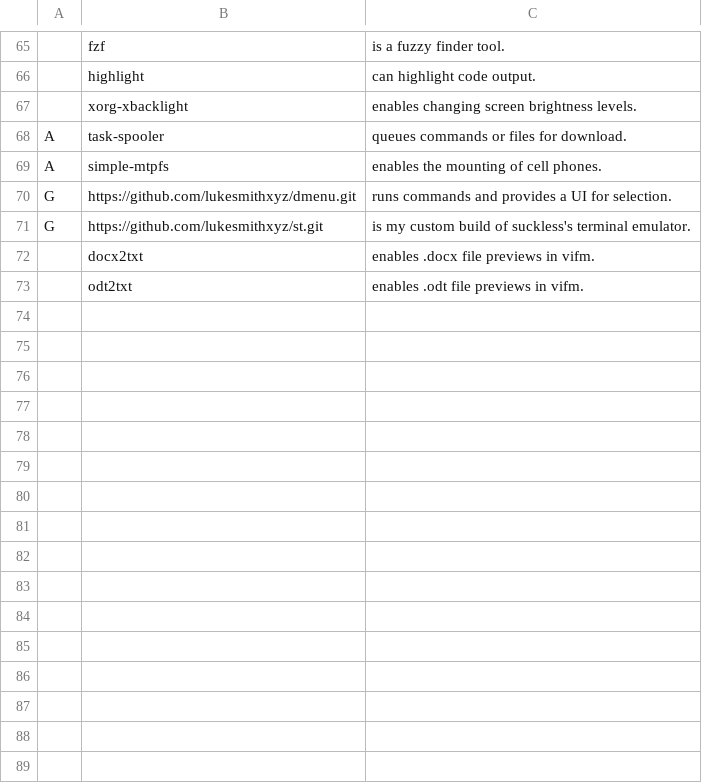
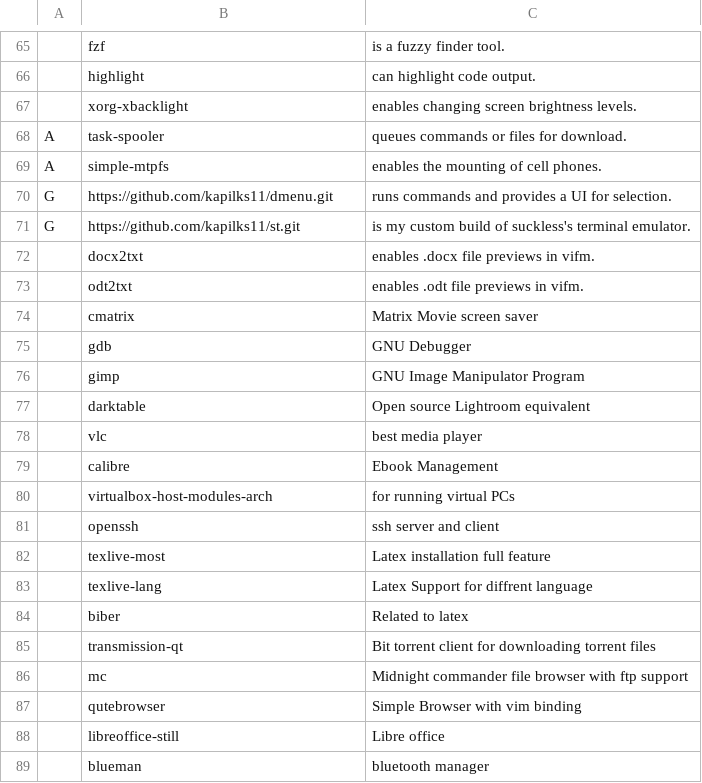
Before and after one commit to kapilks11/archinstall, a CSV file: progs.csv, drawn as a sheet; only a part is shown, gaps mark what is left out; the diff covers the shown part only.

```diff
--- a/progs.csv
+++ b/progs.csv
@@ -69,5 +69,21 @@ A,task-spooler,"queues commands or files for download."
 A,simple-mtpfs,"enables the mounting of cell phones."
-G,https://github.com/lukesmithxyz/dmenu.git,"runs commands and provides a UI for selection."
-G,https://github.com/lukesmithxyz/st.git,"is my custom build of suckless's terminal emulator."
+G,https://github.com/kapilks11/dmenu.git,"runs commands and provides a UI for selection."
+G,https://github.com/kapilks11/st.git,"is my custom build of suckless's terminal emulator."
 ,docx2txt,"enables .docx file previews in vifm."
 ,odt2txt,"enables .odt file previews in vifm."
+,cmatrix,"Matrix Movie screen saver"
+,gdb, "GNU Debugger"
+,gimp, "GNU Image Manipulator Program"
+,darktable,"Open source Lightroom equivalent"
+,vlc, "best media player"
+,calibre,"Ebook Management"
+,virtualbox-host-modules-arch,"for running virtual PCs"
+,openssh, "ssh server and client"
+,texlive-most,"Latex installation full feature"
+,texlive-lang,"Latex Support for diffrent language"
+,biber,"Related to latex"
+,transmission-qt,"Bit torrent client for downloading torrent files"
+,mc,"Midnight commander file browser with ftp support"
+,qutebrowser,"Simple Browser with vim binding"
+,libreoffice-still," Libre office"
+,blueman,"bluetooth manager"
```
Also changed, not shown: 22 added rows elsewhere in this file, 6 other files.
